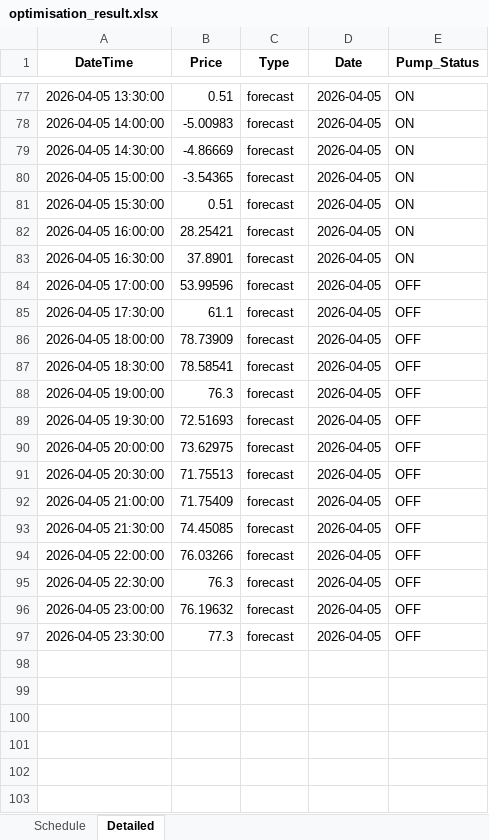
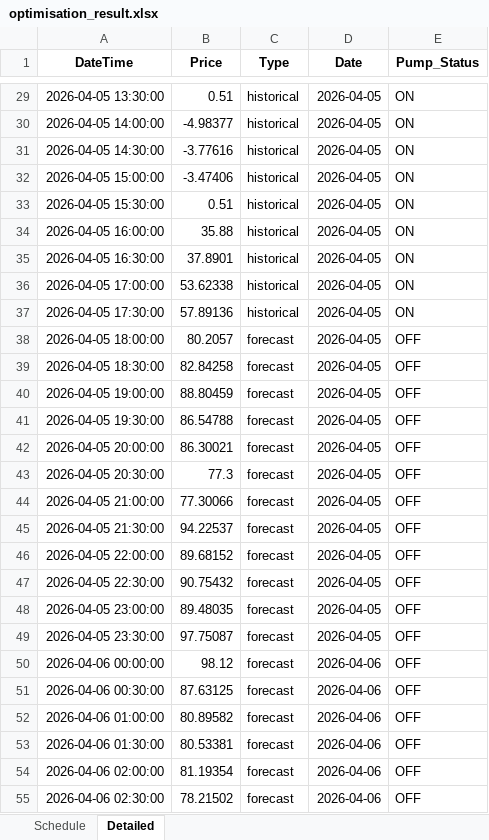
Before and after one commit to wjt1991/pump-optimisation-for-SHW, an Excel workbook: data/latest/optimisation_result.xlsx, sheet Detailed, drawn as a sheet; only a part is shown, gaps mark what is left out; values as stored, in another font and other column widths than the file's, no borders; addresses are those after the commit; the diff covers the shown part only; the diff names each change by its address in the sheet, - before the commit and + after, or states it on an @@ line.

```diff
--- a/data/latest/optimisation_result.xlsx (sheet Detailed)
+++ b/data/latest/optimisation_result.xlsx (sheet Detailed)
-C29:C37 (Type): forecast
+C29:C37 (Type): historical
-B30 (Price): -5.00983
+B30 (Price): -4.98377
-B31 (Price): -4.86669
+B31 (Price): -3.77616
-B32 (Price): -3.54365
+B32 (Price): -3.47406
-B34 (Price): 28.25421
+B34 (Price): 35.88
-B36 (Price): 53.99596
+B36 (Price): 53.62338
-E36:E37 (Pump_Status): OFF
+E36:E37 (Pump_Status): ON
-B37 (Price): 61.1
+B37 (Price): 57.89136
-B38 (Price): 78.73909
+B38 (Price): 80.2057
-B39 (Price): 78.58541
+B39 (Price): 82.84258
-B40 (Price): 76.3
+B40 (Price): 88.80459
-B41 (Price): 72.51693
+B41 (Price): 86.54788
-B42 (Price): 73.62975
+B42 (Price): 86.30021
-B43 (Price): 71.75513
+B43 (Price): 77.3
-B44 (Price): 71.75409
+B44 (Price): 77.30066
-B45 (Price): 74.45085
+B45 (Price): 94.22537
-B46 (Price): 76.03266
+B46 (Price): 89.68152
-B47 (Price): 76.3
+B47 (Price): 90.75432
-B48 (Price): 76.19632
+B48 (Price): 89.48035
-B49 (Price): 77.3
+B49 (Price): 97.75087
+row 50: 2026-04-06 00:00:00 | 98.12 | forecast | 2026-04-06 | OFF
+row 51: 2026-04-06 00:30:00 | 87.63125 | forecast | 2026-04-06 | OFF
+row 52: 2026-04-06 01:00:00 | 80.89582 | forecast | 2026-04-06 | OFF
+row 53: 2026-04-06 01:30:00 | 80.53381 | forecast | 2026-04-06 | OFF
+row 54: 2026-04-06 02:00:00 | 81.19354 | forecast | 2026-04-06 | OFF
+row 55: 2026-04-06 02:30:00 | 78.21502 | forecast | 2026-04-06 | OFF
```
Also changed, not shown: 42 added rows, 48 removed rows and 46 edited cells elsewhere in this sheet, sheet Schedule, 3 other files.
